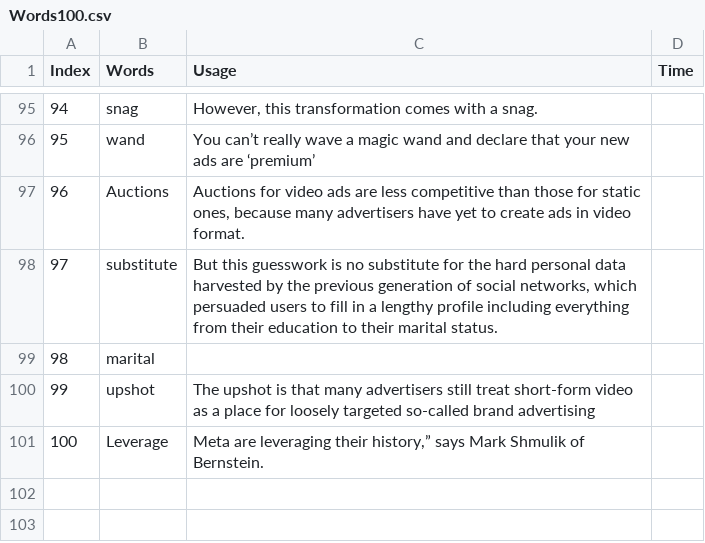
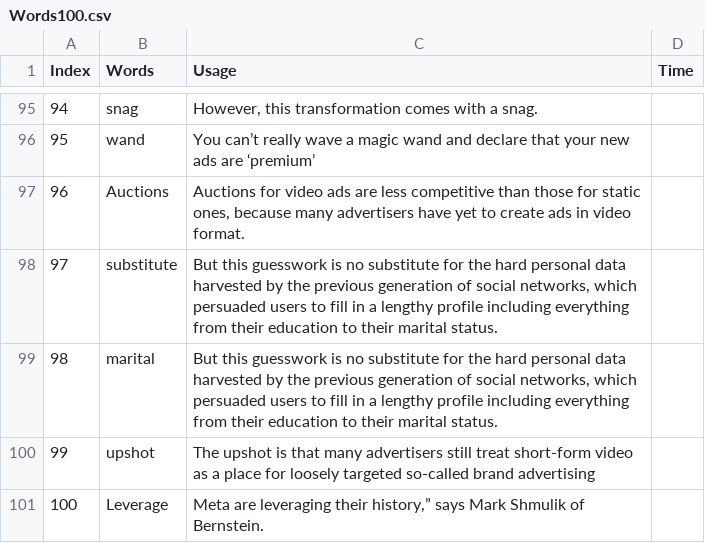
Before and after one commit to HuangRunHua/words-that-matter, a CSV file: Words100.csv, drawn as a sheet; only a part is shown, gaps mark what is left out; the diff covers the shown part only.

```diff
--- a/Words100.csv
+++ b/Words100.csv
@@ -98,3 +98,3 @@ Index,Words,Usage,Time
 97,substitute,"But this guesswork is no substitute for the hard personal data harvested by the previous generation of social networks, which persuaded users to fill in a lengthy profile including everything from their education to their marital status. ",
-98,marital,,
+98,marital,"But this guesswork is no substitute for the hard personal data harvested by the previous generation of social networks, which persuaded users to fill in a lengthy profile including everything from their education to their marital status. ",
 99,upshot,The upshot is that many advertisers still treat short-form video as a place for loosely targeted so-called brand advertising,
```
Also changed, not shown: 19 edited cells elsewhere in this file, Words200.csv, 1 other file.
